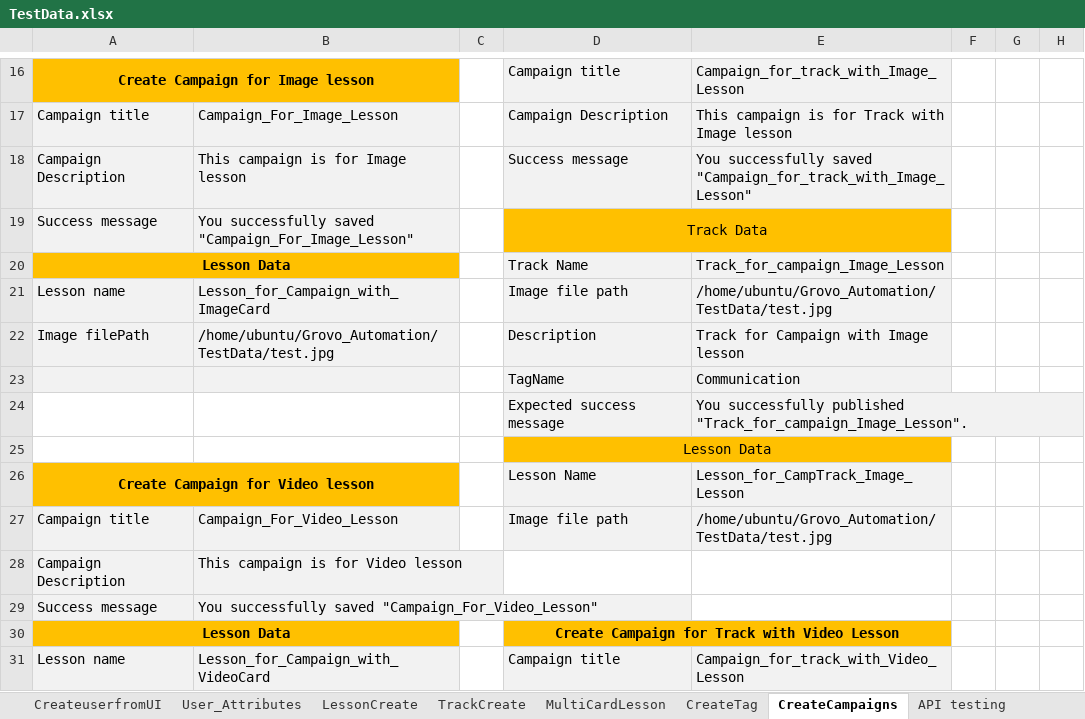
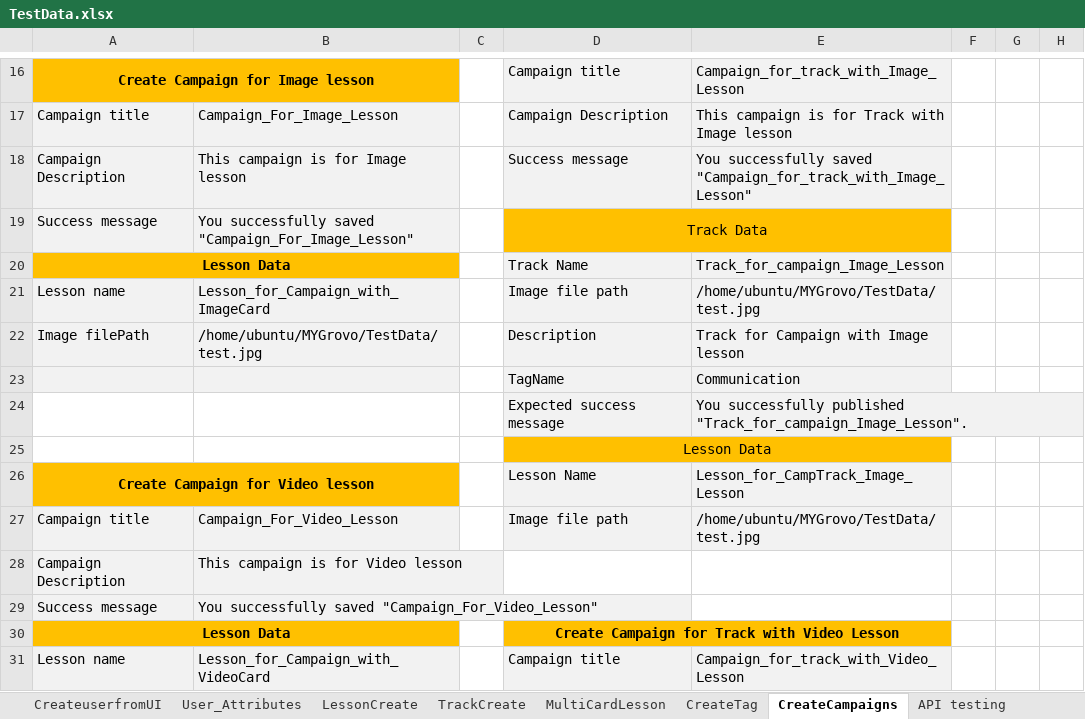
Before and after one commit to dattatrayaa/MYGrovo, an Excel workbook: TestData.xlsx, sheet CreateCampaigns, drawn as a sheet; only a part is shown, gaps mark what is left out; values as stored, in another font and other column widths than the file's, no borders; the diff covers the shown part only; the diff names each change by its address in the sheet, - before the commit and + after, or states it on an @@ line.

Commit message:
Add files via upload

```diff
--- a/TestData.xlsx (sheet CreateCampaigns)
+++ b/TestData.xlsx (sheet CreateCampaigns)
-E21: /home/ubuntu/Grovo_Automation/TestData/test.jpg
+E21: /home/ubuntu/MYGrovo/TestData/test.jpg
-B22: /home/ubuntu/Grovo_Automation/TestData/test.jpg
+B22: /home/ubuntu/MYGrovo/TestData/test.jpg
-E27: /home/ubuntu/Grovo_Automation/TestData/test.jpg
+E27: /home/ubuntu/MYGrovo/TestData/test.jpg
```
Also changed, not shown: 66 edited cells elsewhere in this sheet.
